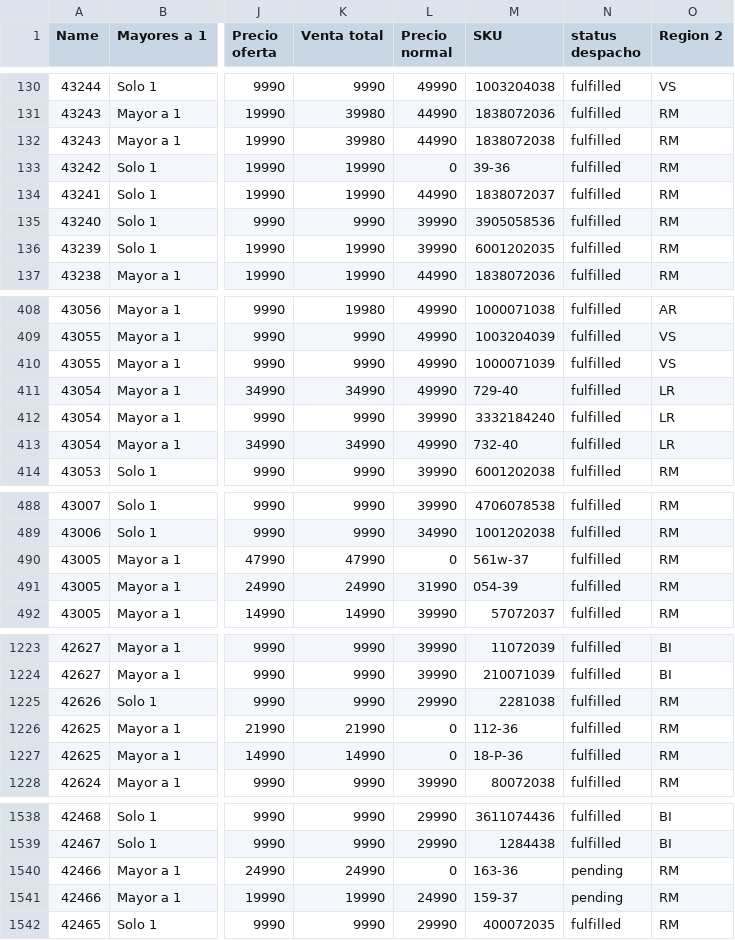
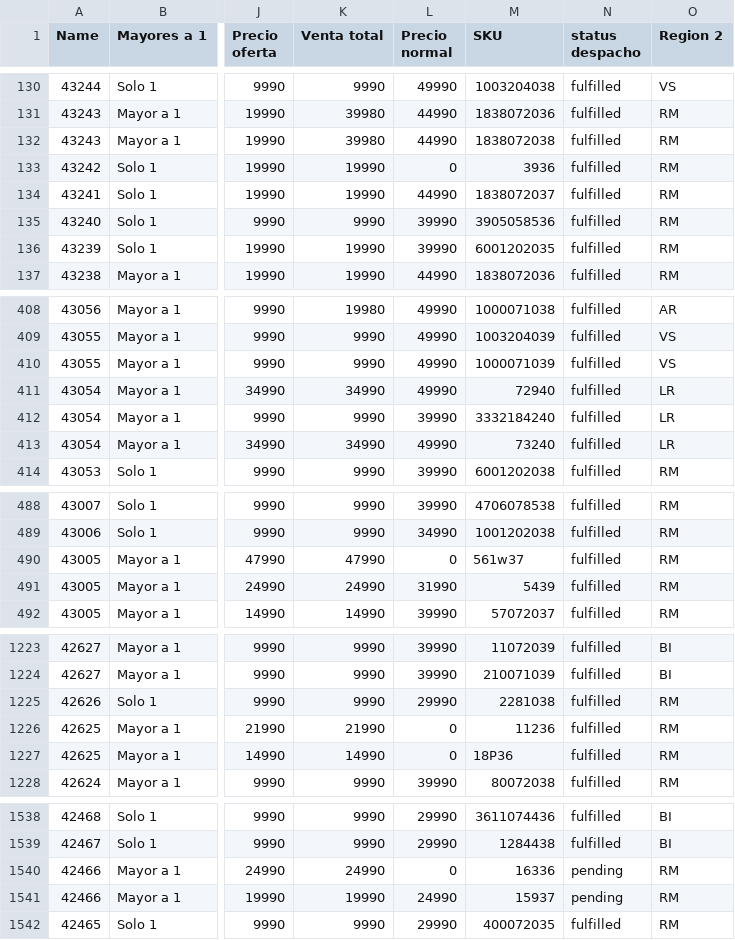
Before and after one commit to luiscaceresMIT/Datos_to_r, a CSV file: base 4.csv, drawn as a sheet; only a part is shown, gaps mark what is left out; the diff covers the shown part only; the diff names each change by its address in the sheet, - before the commit and + after, or states it on an @@ line.

```diff
--- a/base 4.csv
+++ b/base 4.csv
-M133 (SKU): 39-36
+M133 (SKU): 3936
-M411 (SKU): 729-40
+M411 (SKU): 72940
-M413 (SKU): 732-40
+M413 (SKU): 73240
-M490 (SKU): 561w-37
+M490 (SKU): 561w37
-M491 (SKU): 054-39
+M491 (SKU): 5439
-M1226 (SKU): 112-36
+M1226 (SKU): 11236
-M1227 (SKU): 18-P-36
+M1227 (SKU): 18P36
-M1540 (SKU): 163-36
+M1540 (SKU): 16336
-M1541 (SKU): 159-37
+M1541 (SKU): 15937
```
Also changed, not shown: 39 edited cells elsewhere in this file.
